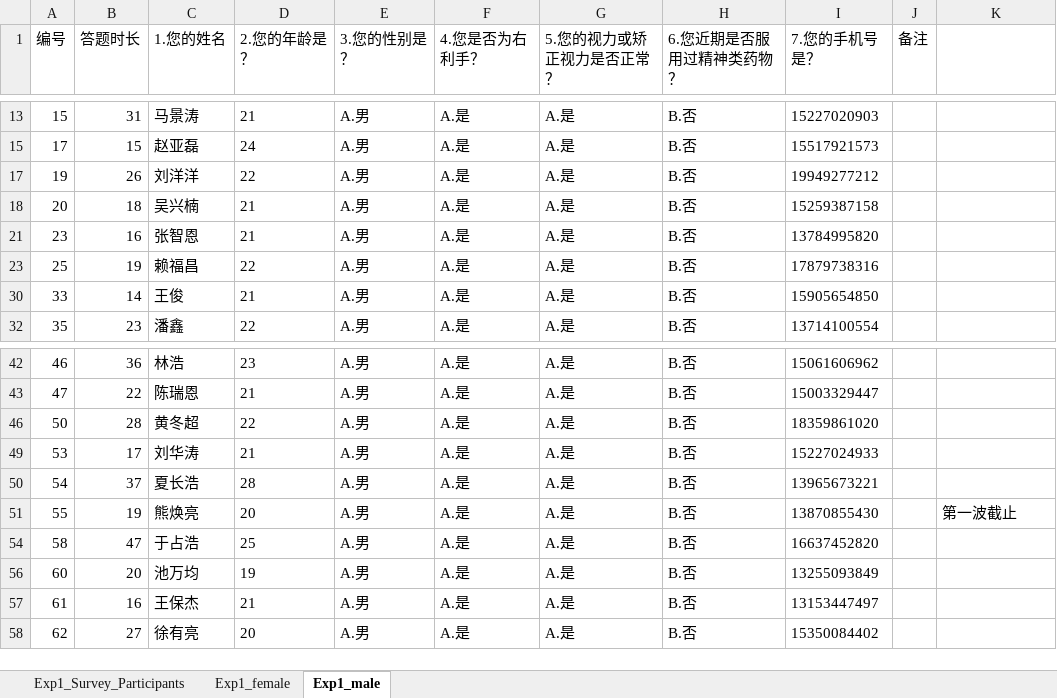
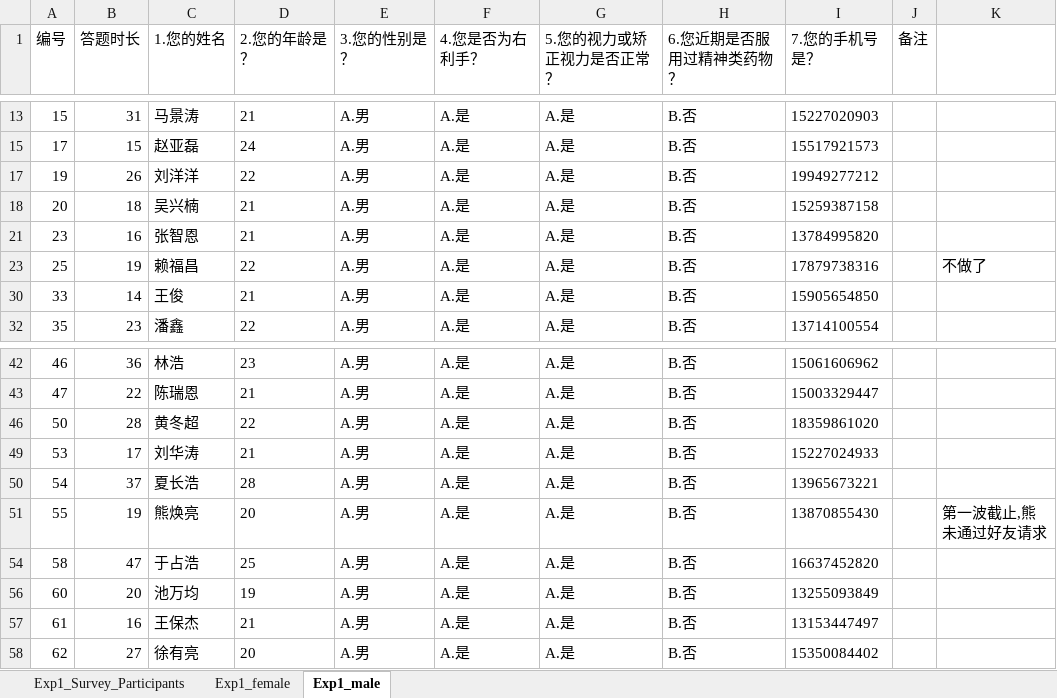
Before and after one commit to wujiaqipsy/TaskRelevance, an Excel workbook: 1_Study1_Task_Target/1_2_MaterialProc/1_2_2_Exp1_materials_for_experimenters/Exp1_Survey_Participants.xlsx, sheet Exp1_male, drawn as a sheet; only a part is shown, gaps mark what is left out; values as stored, in another font and other column widths than the file's, no borders; the diff names each change by its address in the sheet, - before the commit and + after, or states it on an @@ line.

```diff
--- a/1_Study1_Task_Target/1_2_MaterialProc/1_2_2_Exp1_materials_for_experimenters/Exp1_Survey_Participants.xlsx (sheet Exp1_male)
+++ b/1_Study1_Task_Target/1_2_MaterialProc/1_2_2_Exp1_materials_for_experimenters/Exp1_Survey_Participants.xlsx (sheet Exp1_male)
-K23: (empty)
+K23: 不做了
-K51: 第一波截止
+K51: 第一波截止,熊未通过好友请求
```
Also changed, not shown: sheet Exp1_female, 1_Study1_Task_Target/1_2_MaterialProc/1_2_2_Exp1_materials_for_experimenters/Exp1_Participant_experiment_record_sheet.xlsx, 20 other files.
